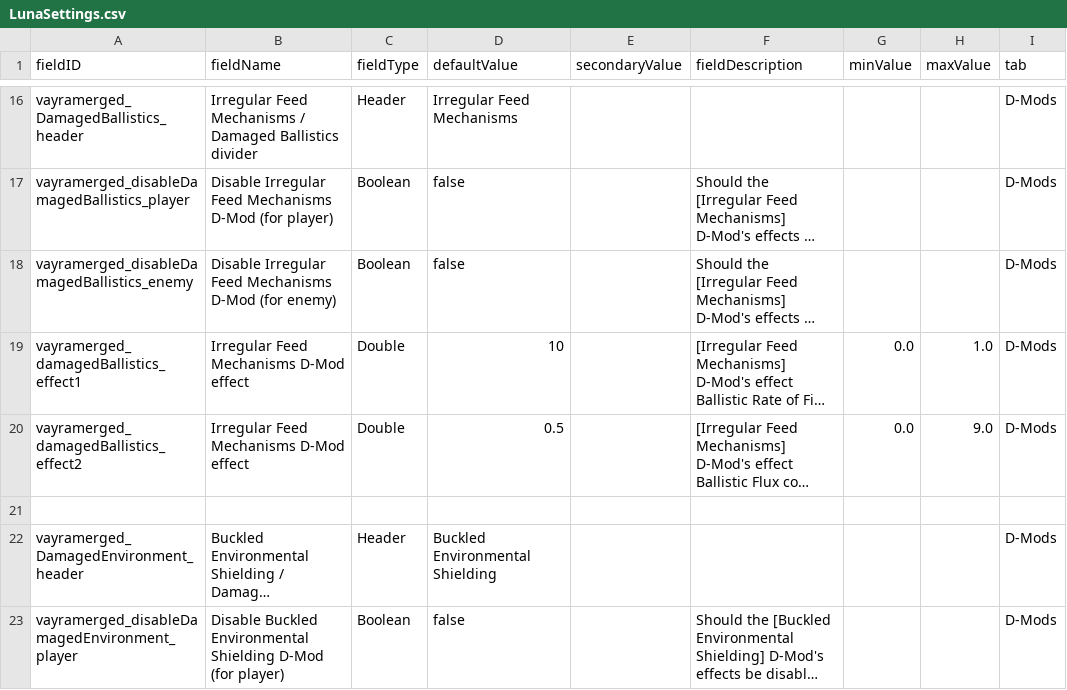
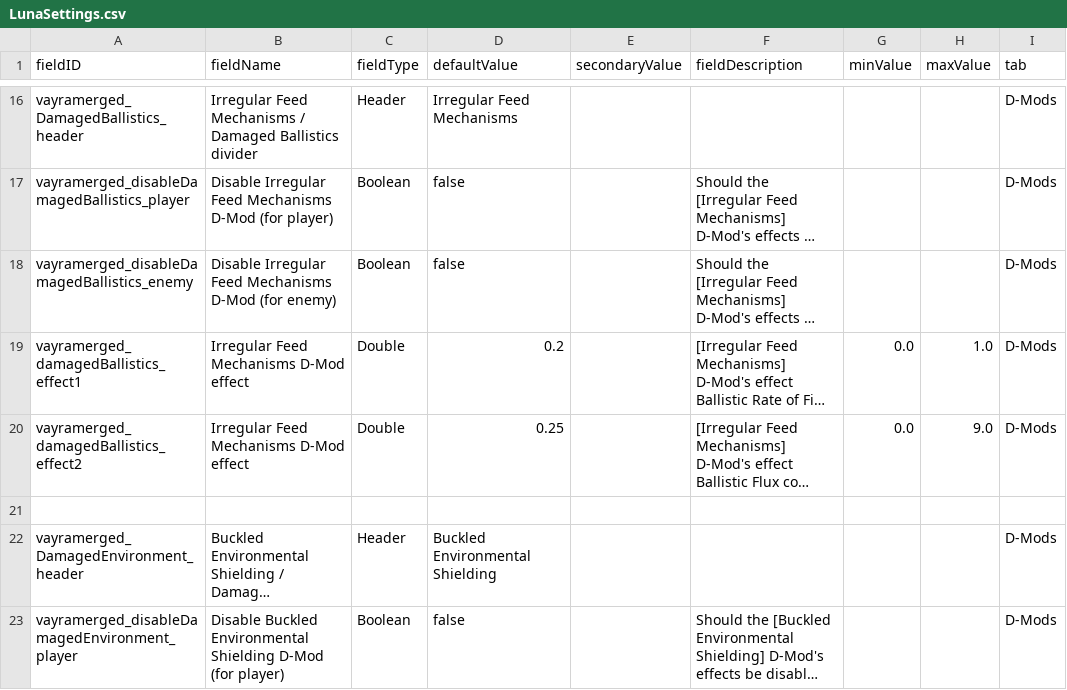
Before and after one commit to RkShaRkz/Starsector-IntelliJ-Template, a CSV file: src/data/config/LunaSettings.csv, drawn as a sheet; only a part is shown, gaps mark what is left out; long unchanged cells end in …; the diff names each change by its address in the sheet, - before the commit and + after, or states it on an @@ line.

Commit message:
Consolidate DamagedBallistics in LunaSettings.csv
It's default value was well outside the allowed range.

```diff
--- a/src/data/config/LunaSettings.csv
+++ b/src/data/config/LunaSettings.csv
-D19 (defaultValue): 10
+D19 (defaultValue): 0.2
-D20 (defaultValue): 0.5
+D20 (defaultValue): 0.25
```
